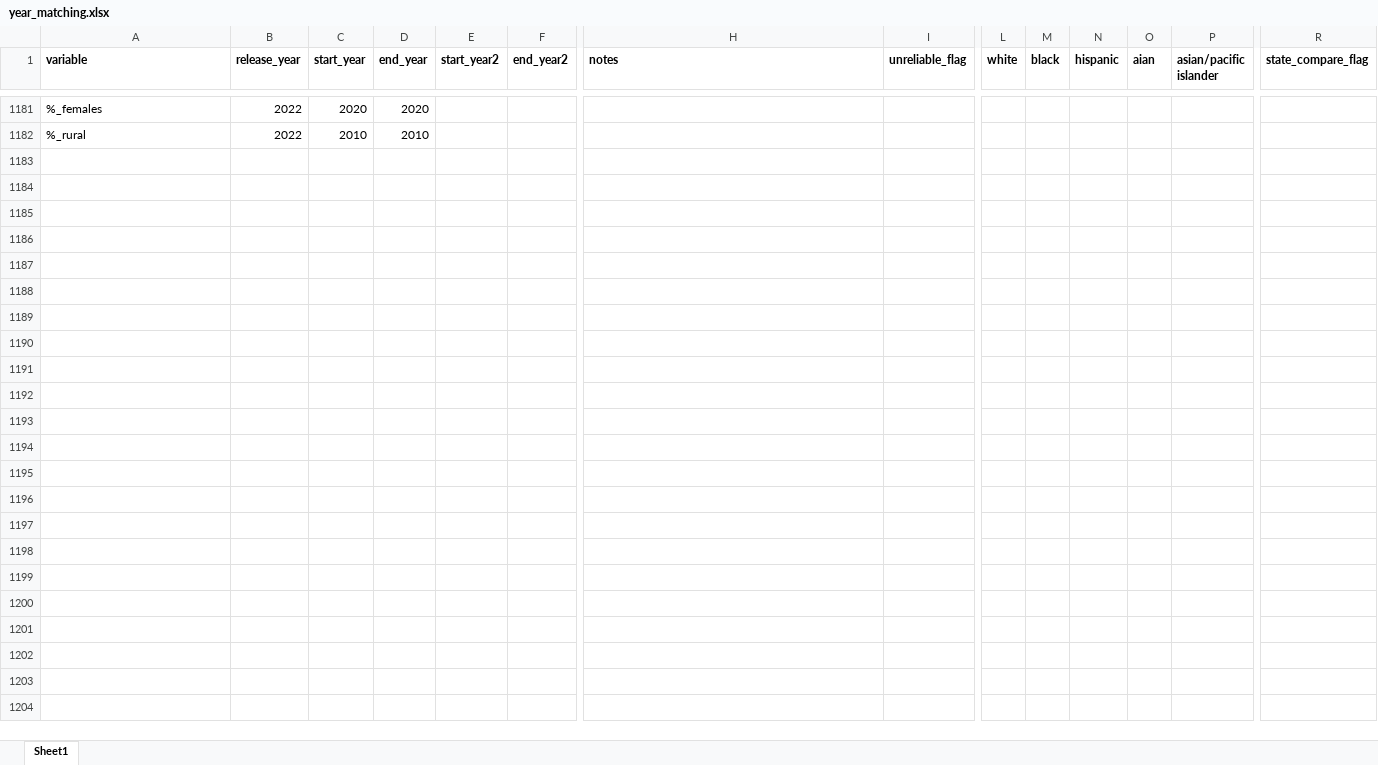
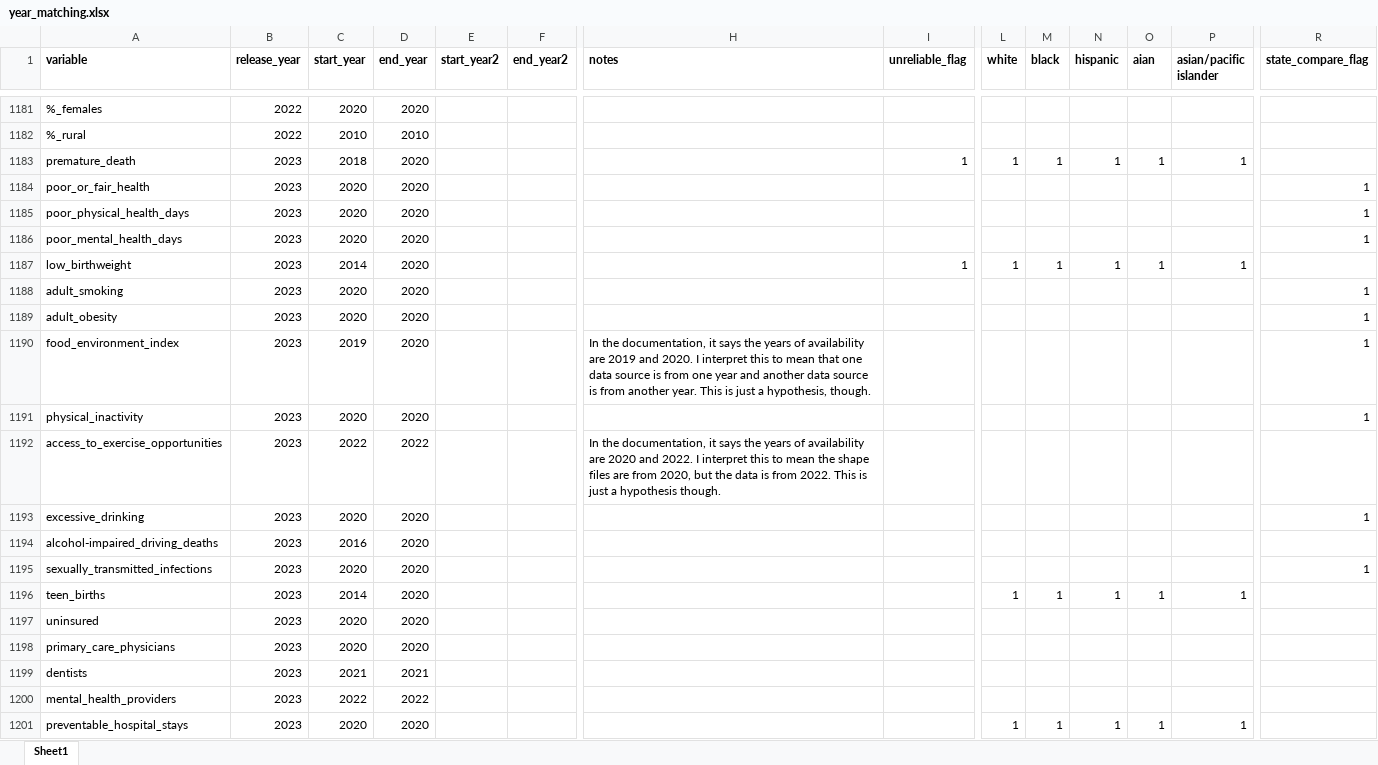
Before and after one commit to jrisi256/incarceration, an Excel workbook: health_data/src/year_matching.xlsx, sheet Sheet1, drawn as a sheet; only a part is shown, gaps mark what is left out; values as stored, in another font and other column widths than the file's, no borders; rows hold the shown columns only; the diff covers the shown part only; the diff names each change by its address in the sheet, - before the commit and + after, or states it on an @@ line.

```diff
--- a/health_data/src/year_matching.xlsx (sheet Sheet1)
+++ b/health_data/src/year_matching.xlsx (sheet Sheet1)
+row 1183: premature_death | 2023 | 2018 | 2020 |  |  |  | 1 | 1 | 1 | 1 | 1 | 1
+row 1184: poor_or_fair_health | 2023 | 2020 | 2020 |  |  |  |  |  |  |  |  |  | 1
+row 1185: poor_physical_health_days | 2023 | 2020 | 2020 |  |  |  |  |  |  |  |  |  | 1
+row 1186: poor_mental_health_days | 2023 | 2020 | 2020 |  |  |  |  |  |  |  |  |  | 1
+row 1187: low_birthweight | 2023 | 2014 | 2020 |  |  |  | 1 | 1 | 1 | 1 | 1 | 1
+row 1188: adult_smoking | 2023 | 2020 | 2020 |  |  |  |  |  |  |  |  |  | 1
+row 1189: adult_obesity | 2023 | 2020 | 2020 |  |  |  |  |  |  |  |  |  | 1
+row 1190: food_environment_index | 2023 | 2019 | 2020 |  |  | In the documentation, it says the years of availability are 2019 and 2020. I interpret this to mean that one data source is from one year and another data source is from another year. This is just a hypothesis, though. |  |  |  |  |  |  | 1
+row 1191: physical_inactivity | 2023 | 2020 | 2020 |  |  |  |  |  |  |  |  |  | 1
+row 1192: access_to_exercise_opportunities | 2023 | 2022 | 2022 |  |  | In the documentation, it says the years of availability are 2020 and 2022. I interpret this to mean the shape files are from 2020, but the data is from 2022. This is just a hypothesis though.
+row 1193: excessive_drinking | 2023 | 2020 | 2020 |  |  |  |  |  |  |  |  |  | 1
+row 1194: alcohol-impaired_driving_deaths | 2023 | 2016 | 2020
+row 1195: sexually_transmitted_infections | 2023 | 2020 | 2020 |  |  |  |  |  |  |  |  |  | 1
+row 1196: teen_births | 2023 | 2014 | 2020 |  |  |  |  | 1 | 1 | 1 | 1 | 1
+row 1197: uninsured | 2023 | 2020 | 2020
+row 1198: primary_care_physicians | 2023 | 2020 | 2020
+row 1199: dentists | 2023 | 2021 | 2021
+row 1200: mental_health_providers | 2023 | 2022 | 2022
+row 1201: preventable_hospital_stays | 2023 | 2020 | 2020 |  |  |  |  | 1 | 1 | 1 | 1 | 1
```
Also changed, not shown: 72 added rows elsewhere in this sheet, health_data/src/my_dictionary.xlsx, 2 other files.
